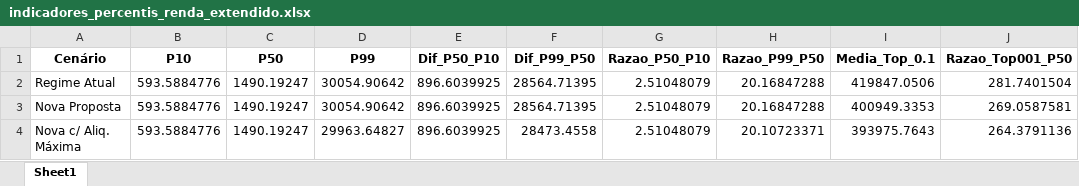
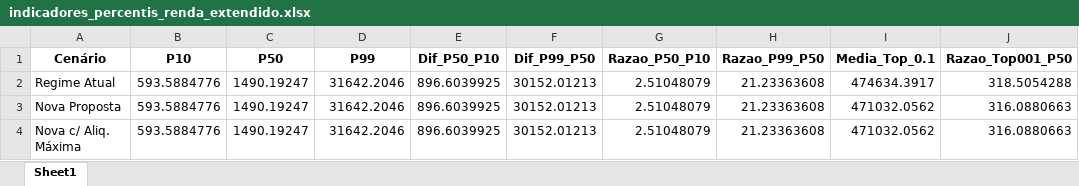
Before and after one commit to MADE-USP/imposto_minimo, an Excel workbook: tables/indicadores_percentis_renda_extendido.xlsx, sheet Sheet1, drawn as a sheet; values as stored, in another font and other column widths than the file's, no borders; the diff names each change by its address in the sheet, - before the commit and + after, or states it on an @@ line.

```diff
--- a/tables/indicadores_percentis_renda_extendido.xlsx (sheet Sheet1)
+++ b/tables/indicadores_percentis_renda_extendido.xlsx (sheet Sheet1)
-D2:D3 (P99): 30054.90642
+D2:D3 (P99): 31642.2046
-F2:F3 (Dif_P99_P50): 28564.71395
+F2:F3 (Dif_P99_P50): 30152.01213
-H2:H3 (Razao_P99_P50): 20.16847288
+H2:H3 (Razao_P99_P50): 21.23363608
-I2 (Media_Top_0.1): 419847.0506
+I2 (Media_Top_0.1): 474634.3917
-J2 (Razao_Top001_P50): 281.7401504
+J2 (Razao_Top001_P50): 318.5054288
-I3 (Media_Top_0.1): 400949.3353
+I3 (Media_Top_0.1): 471032.0562
-J3 (Razao_Top001_P50): 269.0587581
+J3 (Razao_Top001_P50): 316.0880663
-D4 (P99): 29963.64827
+D4 (P99): 31642.2046
-F4 (Dif_P99_P50): 28473.4558
+F4 (Dif_P99_P50): 30152.01213
-H4 (Razao_P99_P50): 20.10723371
+H4 (Razao_P99_P50): 21.23363608
-I4 (Media_Top_0.1): 393975.7643
+I4 (Media_Top_0.1): 471032.0562
-J4 (Razao_Top001_P50): 264.3791136
+J4 (Razao_Top001_P50): 316.0880663
```
Also changed, not shown: tables/resultados_distributivos_com_arrecadacao.xlsx, 12 other files.
